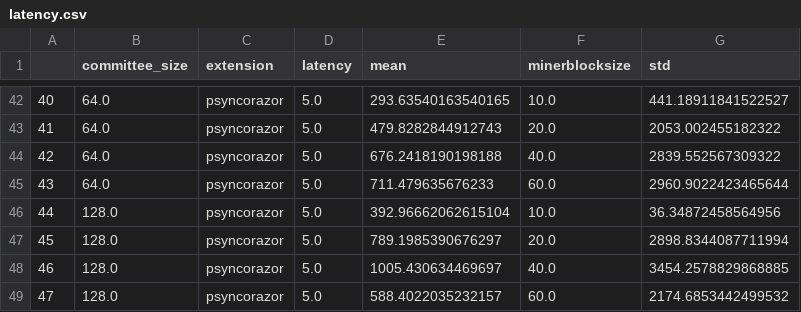
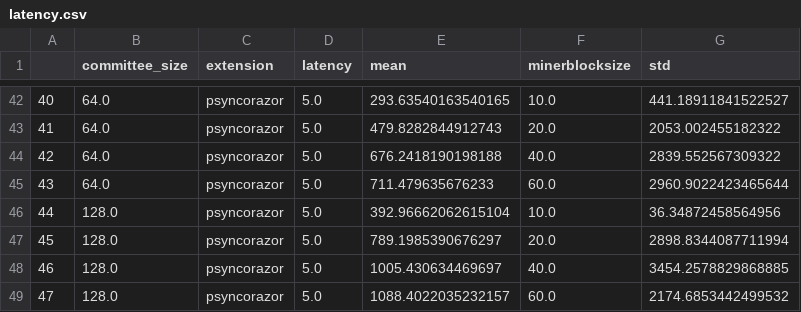
Before and after one commit to SebastianElvis/ebft, a CSV file: evaluation/data/latency.csv, drawn as a sheet; only a part is shown, gaps mark what is left out.

```diff
--- a/evaluation/data/latency.csv
+++ b/evaluation/data/latency.csv
@@ -48,2 +48,2 @@
 46,128.0,psyncorazor,5.0,1005.430634469697,40.0,3454.2578829868885
-47,128.0,psyncorazor,5.0,588.4022035232157,60.0,2174.6853442499532
+47,128.0,psyncorazor,5.0,1088.4022035232157,60.0,2174.6853442499532
```
Also changed, not shown: evaluation/data/fork_rates.csv, 1 other file.
